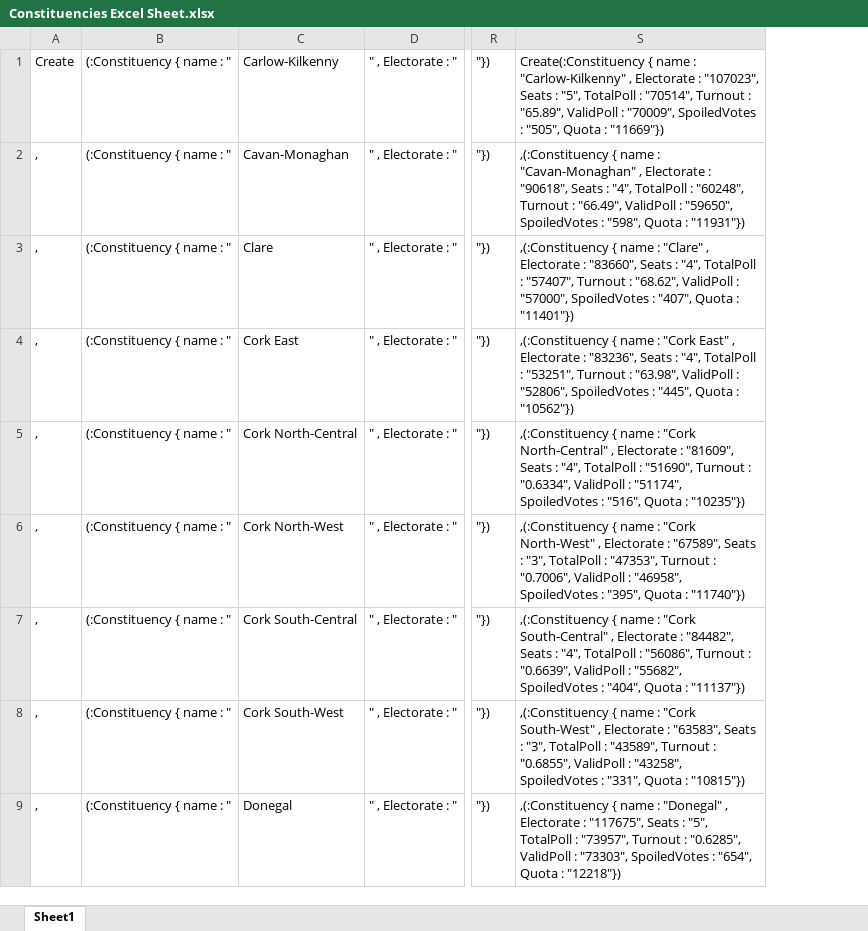
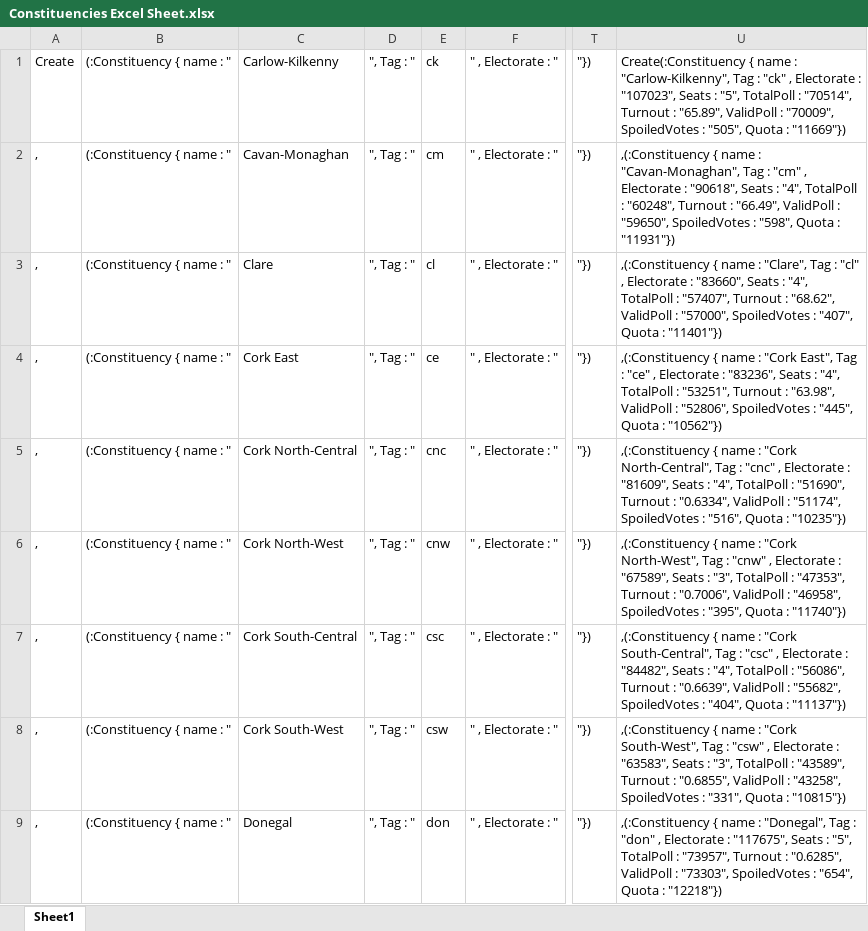
Before and after one commit to MartinHannan/project-template, an Excel workbook: supports/Constituencies Excel Sheet.xlsx, sheet Sheet1, drawn as a sheet; only a part is shown, gaps mark what is left out; values as stored, in another font and other column widths than the file's, no borders; removed rows and columns are numbered as before the commit, all else as after; the diff names each change by its address in the sheet, - before the commit and + after, or states it on an @@ line.

Commit message:
Added in some more tags which make it easier to relate candidates to constituencies. Updated files and create statements accordingly

```diff
--- a/supports/Constituencies Excel Sheet.xlsx (sheet Sheet1)
+++ b/supports/Constituencies Excel Sheet.xlsx (sheet Sheet1)
+column D, rows 1-9: all ", Tag : "
+column E, rows 1-9: ck | cm | cl | ce | cnc | cnw | csc | csw | don
-column S, rows 1-9: Create(:Constituency { name : "Carlow-Kilkenny" , Electorate : "107023", Seats : "5", TotalPoll : "70514", Turnout : "65.89", ValidPoll : "70009", SpoiledVotes : "505", Quota : "11669"}) | ,(:Constituency { name : "Cavan-Monaghan" , Electorate : "90618", Seats : "4", TotalPoll : "60248", Turnout : "66.49", ValidPoll : "59650", SpoiledVotes : "598", Quota : "11931"}) | ,(:Constituency { name : "Clare" , Electorate : "83660", Seats : "4", TotalPoll : "57407", Turnout : "68.62", ValidPoll : "57000", SpoiledVotes : "407", Quota : "11401"}) | ,(:Constituency { name : "Cork East" , Electorate : "83236", Seats : "4", TotalPoll : "53251", Turnout : "63.98", ValidPoll : "52806", SpoiledVotes : "445", Quota : "10562"}) | ,(:Constituency { name : "Cork North-Central" , Electorate : "81609", Seats : "4", TotalPoll : "51690", Turnout : "0.6334", ValidPoll : "51174", SpoiledVotes : "516", Quota : "10235"}) | ,(:Constituency { name : "Cork North-West" , Electorate : "67589", Seats : "3", TotalPoll : "47353", Turnout : "0.7006", ValidPoll : "46958", SpoiledVotes : "395", Quota : "11740"}) | ,(:Constituency { name : "Cork South-Central" , Electorate : "84482", Seats : "4", TotalPoll : "56086", Turnout : "0.6639", ValidPoll : "55682", SpoiledVotes : "404", Quota : "11137"}) | ,(:Constituency { name : "Cork South-West" , Electorate : "63583", Seats : "3", TotalPoll : "43589", Turnout : "0.6855", ValidPoll : "43258", SpoiledVotes : "331", Quota : "10815"}) | ,(:Constituency { name : "Donegal" , Electorate : "117675", Seats : "5", TotalPoll : "73957", Turnout : "0.6285", ValidPoll : "73303", SpoiledVotes : "654", Quota : "12218"})
+column U, rows 1-9: Create(:Constituency { name : "Carlow-Kilkenny", Tag : "ck" , Electorate : "107023", Seats : "5", TotalPoll : "70514", Turnout : "65.89", ValidPoll : "70009", SpoiledVotes : "505", Quota : "11669"}) | ,(:Constituency { name : "Cavan-Monaghan", Tag : "cm" , Electorate : "90618", Seats : "4", TotalPoll : "60248", Turnout : "66.49", ValidPoll : "59650", SpoiledVotes : "598", Quota : "11931"}) | ,(:Constituency { name : "Clare", Tag : "cl" , Electorate : "83660", Seats : "4", TotalPoll : "57407", Turnout : "68.62", ValidPoll : "57000", SpoiledVotes : "407", Quota : "11401"}) | ,(:Constituency { name : "Cork East", Tag : "ce" , Electorate : "83236", Seats : "4", TotalPoll : "53251", Turnout : "63.98", ValidPoll : "52806", SpoiledVotes : "445", Quota : "10562"}) | ,(:Constituency { name : "Cork North-Central", Tag : "cnc" , Electorate : "81609", Seats : "4", TotalPoll : "51690", Turnout : "0.6334", ValidPoll : "51174", SpoiledVotes : "516", Quota : "10235"}) | ,(:Constituency { name : "Cork North-West", Tag : "cnw" , Electorate : "67589", Seats : "3", TotalPoll : "47353", Turnout : "0.7006", ValidPoll : "46958", SpoiledVotes : "395", Quota : "11740"}) | ,(:Constituency { name : "Cork South-Central", Tag : "csc" , Electorate : "84482", Seats : "4", TotalPoll : "56086", Turnout : "0.6639", ValidPoll : "55682", SpoiledVotes : "404", Quota : "11137"}) | ,(:Constituency { name : "Cork South-West", Tag : "csw" , Electorate : "63583", Seats : "3", TotalPoll : "43589", Turnout : "0.6855", ValidPoll : "43258", SpoiledVotes : "331", Quota : "10815"}) | ,(:Constituency { name : "Donegal", Tag : "don" , Electorate : "117675", Seats : "5", TotalPoll : "73957", Turnout : "0.6285", ValidPoll : "73303", SpoiledVotes : "654", Quota : "12218"})
```
Also changed, not shown: 21 other files.
